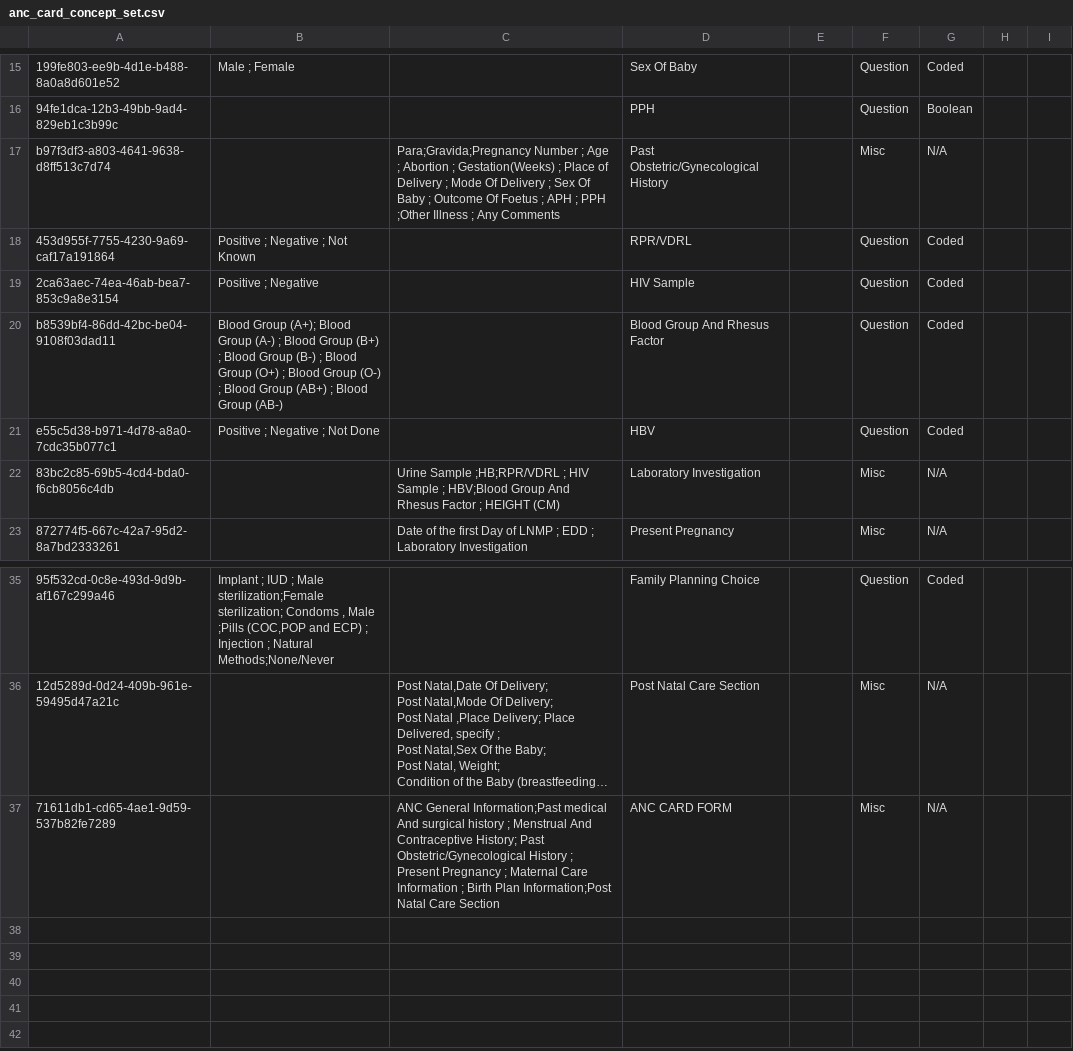
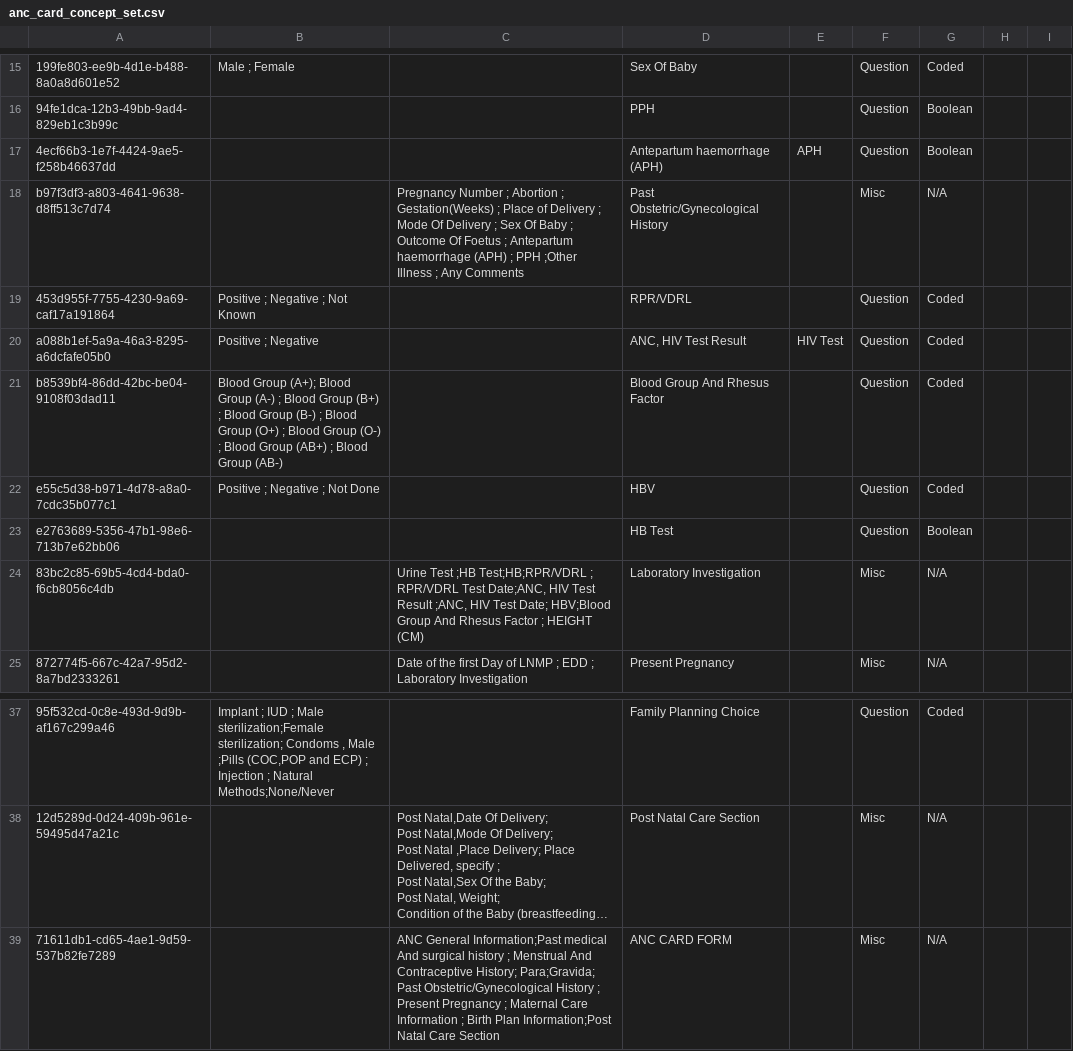
Before and after one commit to IntelliSOFT-Consulting/kspras_metadata, a CSV file: configuration/concepts/anc_card_concept_set.csv, drawn as a sheet; only a part is shown, gaps mark what is left out; long unchanged cells end in …; addresses are those after the commit; the diff names each change by its address in the sheet, - before the commit and + after, or states it on an @@ line.

```diff
--- a/configuration/concepts/anc_card_concept_set.csv
+++ b/configuration/concepts/anc_card_concept_set.csv
+row 17: 4ecf66b3-1e7f-4424-9ae5-f258b46637dd |  |  | Antepartum haemorrhage (APH) | APH | Question | Boolean
-C18: Para;Gravida;Pregnancy Number ; Age ; Abortion ; Gestation(Weeks) ; Place of Delivery ; Mode Of Delivery ; Sex Of Baby ; Outcome Of Foetus ; APH ; PPH…
+C18: Pregnancy Number ; Abortion ; Gestation(Weeks) ; Place of Delivery ; Mode Of Delivery ; Sex Of Baby ; Outcome Of Foetus ; Antepartum haemorrhage (APH) ; PPH…
-A20: 2ca63aec-74ea-46ab-bea7-853c9a8e3154
+A20: a088b1ef-5a9a-46a3-8295-a6dcfafe05b0
-D20: HIV Sample
+D20: ANC, HIV Test Result
-E20: (empty)
+E20: HIV Test
+row 23: e2763689-5356-47b1-98e6-713b7e62bb06 |  |  | HB Test |  | Question | Boolean
-C24: Urine Sample ;HB;RPR/VDRL ; HIV Sample ; HBV;Blood Group…
+C24: Urine Test ;HB Test;HB;RPR/VDRL ; RPR/VDRL Test Date;ANC, HIV Test Result ;ANC, HIV Test Date; HBV;Blood Group…
-C39: …Contraceptive History; Past Obstetric/Gynecological…
+C39: …Contraceptive History; Para;Gravida; Past Obstetric/Gynecological…
```
Also changed, not shown: configuration/concepts/anc_card_concepts.csv.
